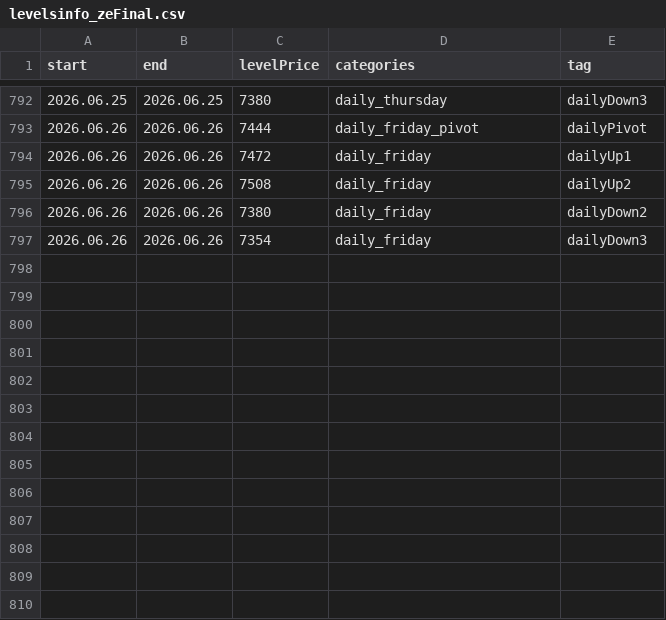
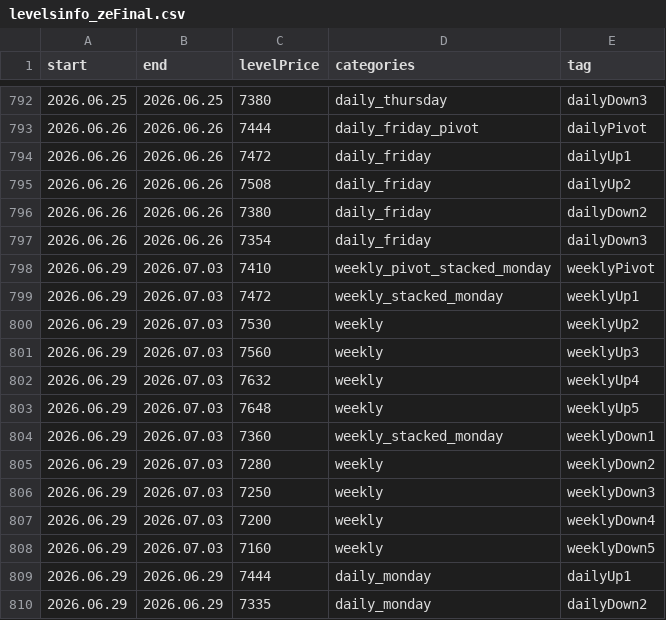
Before and after one commit to AleksanderStefankowski/mt_ea, a CSV file: Experts/Aleksik_support/levelsinfo_zeFinal.csv, drawn as a sheet; only a part is shown, gaps mark what is left out.

Commit message:
compile and levels

```diff
--- a/Experts/Aleksik_support/levelsinfo_zeFinal.csv
+++ b/Experts/Aleksik_support/levelsinfo_zeFinal.csv
@@ -797 +797,14 @@ start,end,levelPrice,categories,tag
 2026.06.26,2026.06.26,7354,daily_friday,dailyDown3
+2026.06.29,2026.07.03,7410,weekly_pivot_stacked_monday,weeklyPivot
+2026.06.29,2026.07.03,7472,weekly_stacked_monday,weeklyUp1
+2026.06.29,2026.07.03,7530,weekly,weeklyUp2
+2026.06.29,2026.07.03,7560,weekly,weeklyUp3
+2026.06.29,2026.07.03,7632,weekly,weeklyUp4
+2026.06.29,2026.07.03,7648,weekly,weeklyUp5
+2026.06.29,2026.07.03,7360,weekly_stacked_monday,weeklyDown1
+2026.06.29,2026.07.03,7280,weekly,weeklyDown2
+2026.06.29,2026.07.03,7250,weekly,weeklyDown3
+2026.06.29,2026.07.03,7200,weekly,weeklyDown4
+2026.06.29,2026.07.03,7160,weekly,weeklyDown5
+2026.06.29,2026.06.29,7444,daily_monday,dailyUp1
+2026.06.29,2026.06.29,7335,daily_monday,dailyDown2
```
Also changed, not shown: 2 other files.
